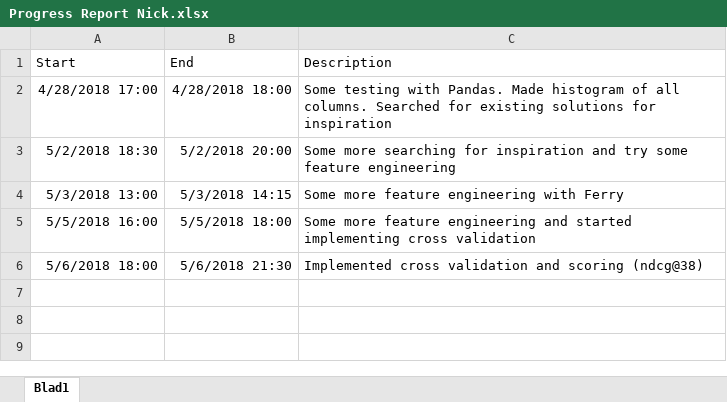
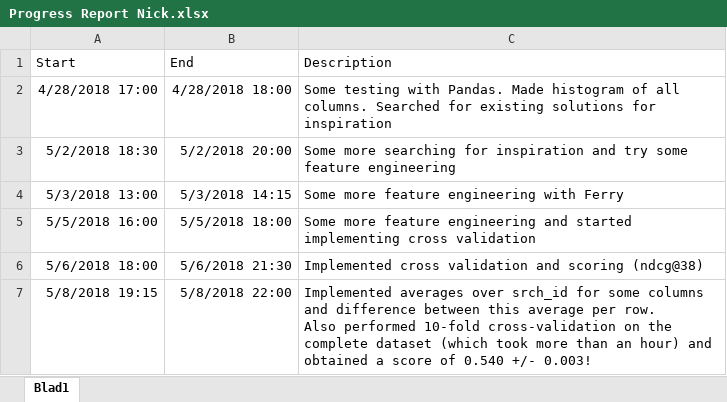
Before and after one commit to NickBoon93/DMT18, an Excel workbook: Assignment 2/Progress Report Nick.xlsx, sheet Blad1, drawn as a sheet; values as stored, in another font and other column widths than the file's, no borders; ↵ is a line break in a cell; the diff names each change by its address in the sheet, - before the commit and + after, or states it on an @@ line.

Commit message:
Updated progress report
Oops, almost forgot about it

```diff
--- a/Assignment 2/Progress Report Nick.xlsx (sheet Blad1)
+++ b/Assignment 2/Progress Report Nick.xlsx (sheet Blad1)
+row 7: 5/8/2018 19:15 | 5/8/2018 22:00 | Implemented averages over srch_id for some columns and difference between this average per row. ↵ Also performed 10-fold cross-validation on the complete dataset (which took more than an hour) and ↵ obtained a score of 0.540 +/- 0.003!
```
